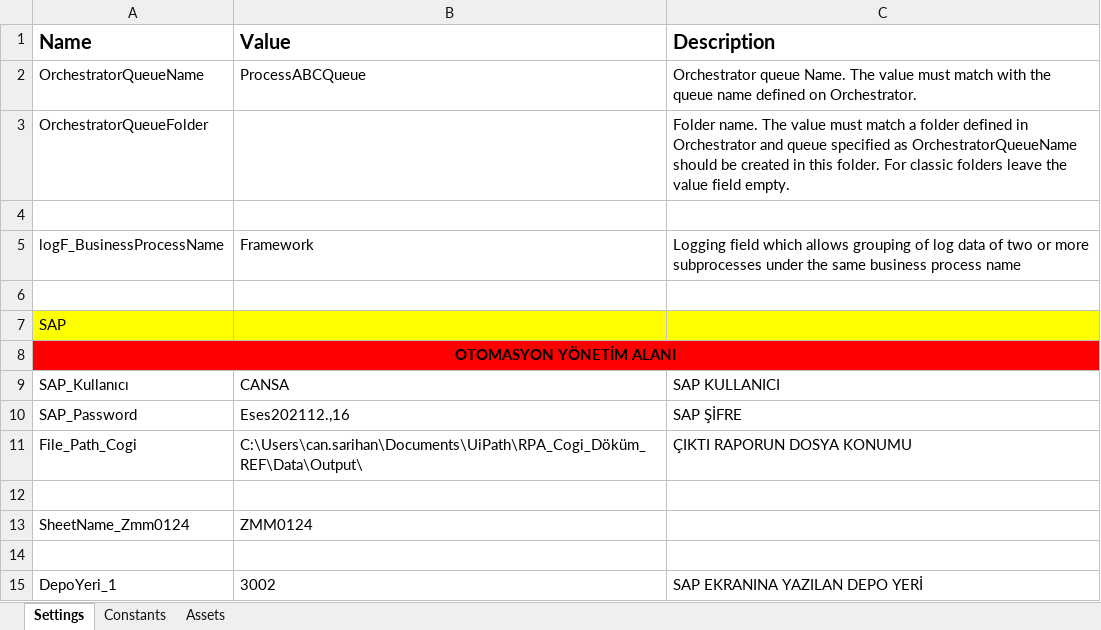
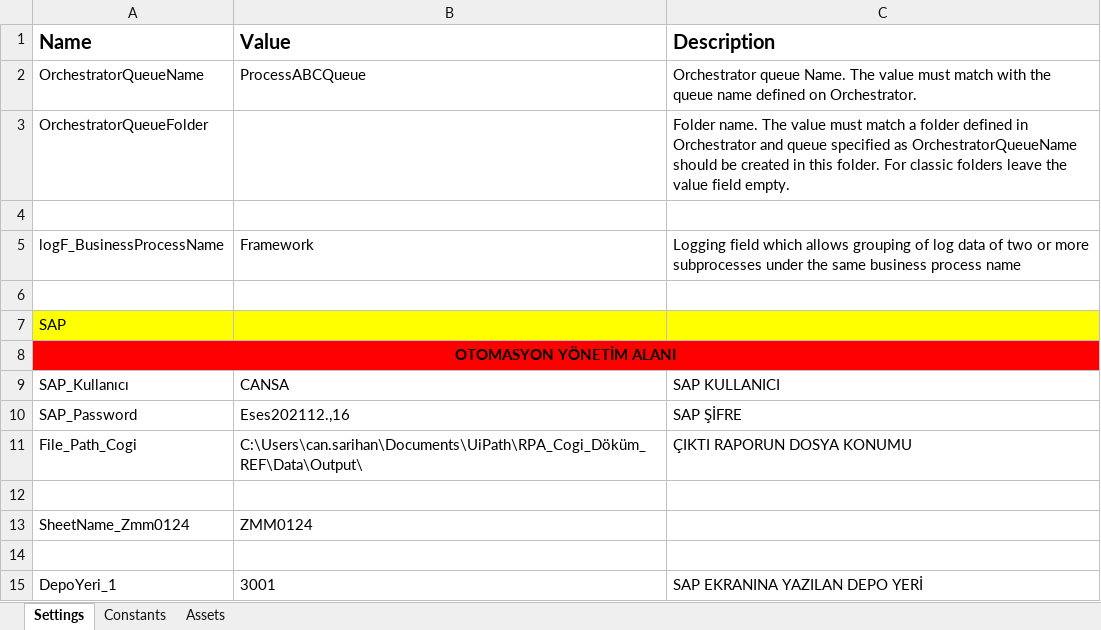
Before and after one commit to sarican12/Cogi_D-k-m_REF, an Excel workbook: Data/Config.xlsx, sheet Settings, drawn as a sheet; values as stored, in another font and other column widths than the file's, no borders; the diff names each change by its address in the sheet, - before the commit and + after, or states it on an @@ line.

```diff
--- a/Data/Config.xlsx (sheet Settings)
+++ b/Data/Config.xlsx (sheet Settings)
-B15 (Value): 3002
+B15 (Value): 3001
```
Also changed, not shown: 4 other files.
